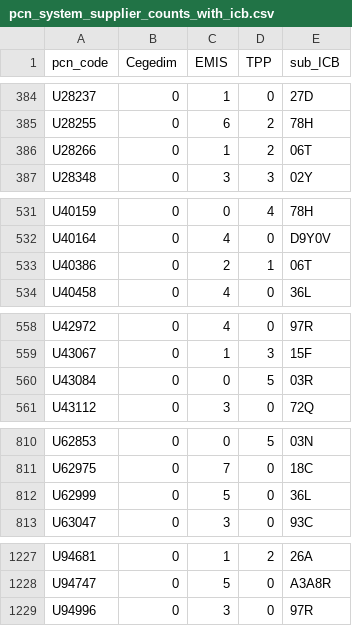
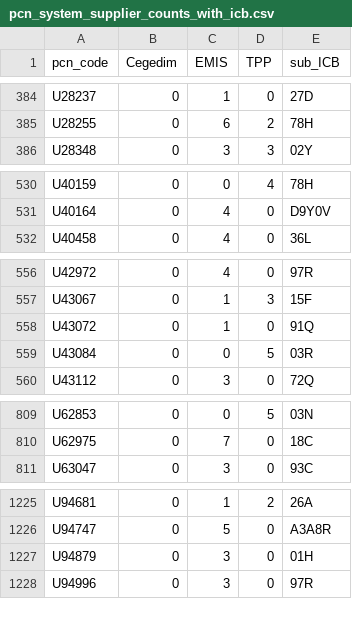
Before and after one commit to sebbacon/gpss-map, a CSV file: output/pcn_system_supplier_counts_with_icb.csv, drawn as a sheet; only a part is shown, gaps mark what is left out; removed rows and columns are numbered as before the commit, all else as after; the diff covers the shown part only; the diff names each change by its address in the sheet, - before the commit and + after, or states it on an @@ line.

Commit message:
manually derived data update

```diff
--- a/output/pcn_system_supplier_counts_with_icb.csv
+++ b/output/pcn_system_supplier_counts_with_icb.csv
-row 386: U28266 | 0 | 1 | 2 | 06T
-row 533: U40386 | 0 | 2 | 1 | 06T
+row 558: U43072 | 0 | 1 | 0 | 91Q
-row 812: U62999 | 0 | 5 | 0 | 36L
+row 1227: U94879 | 0 | 3 | 0 | 01H
```
Also changed, not shown: 14 edited cells elsewhere in this file, 1 other file.
